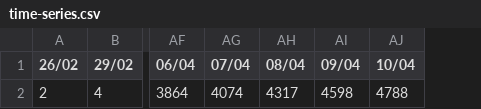
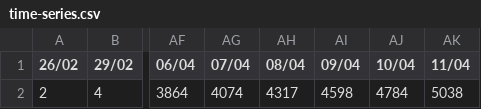
Before and after one commit to Atif252/Covid19-Data, a CSV file: time-series/time-series.csv, drawn as a sheet; only a part is shown, gaps mark what is left out; the diff names each change by its address in the sheet, - before the commit and + after, or states it on an @@ line.

Commit message:
Updated data

```diff
--- a/time-series/time-series.csv
+++ b/time-series/time-series.csv
+column AK (11/04), row 2: 5038
-AJ2 (10/04): 4788
+AJ2 (10/04): 4784
```
Also changed, not shown: daily-cases/current-data.csv, time-series/new-cases.csv.
